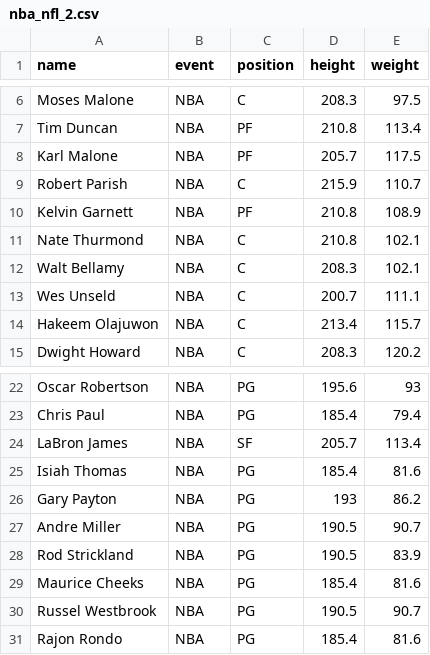
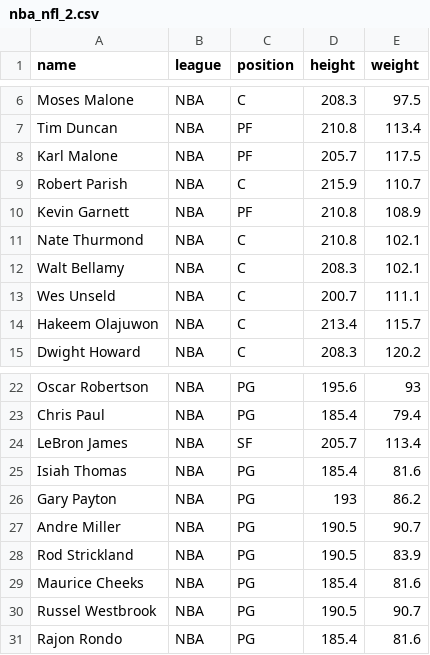
Before and after one commit to c60evaporator/tune-easy, a CSV file: nba_nfl_2.csv, drawn as a sheet; only a part is shown, gaps mark what is left out; the diff names each change by its address in the sheet, - before the commit and + after, or states it on an @@ line.

```diff
--- a/nba_nfl_2.csv
+++ b/nba_nfl_2.csv
-B1: event
+B1: league
-A10 (name): Kelvin Garnett
+A10 (name): Kevin Garnett
-A24 (name): LaBron James
+A24 (name): LeBron James
```
Also changed, not shown: 1 other file.
